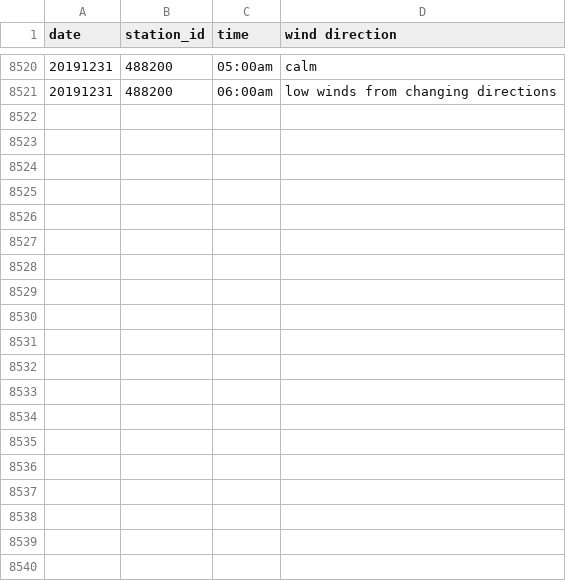
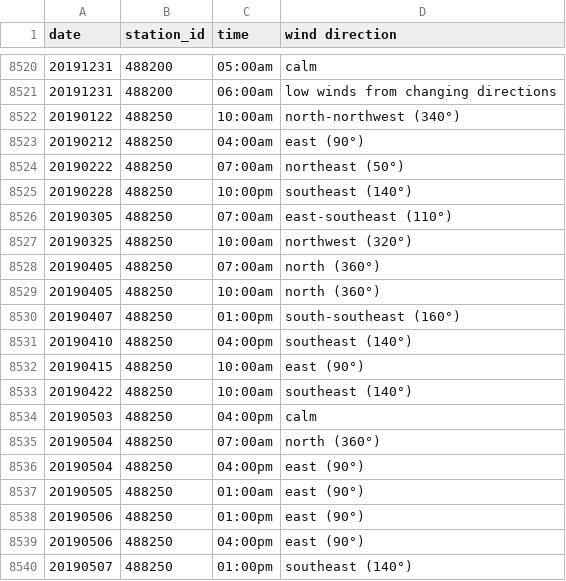
Before and after one commit to hduc1103/DS-project, a CSV file: crawler/wind_direction/HaNoi_wind_direction_2019.csv, drawn as a sheet; only a part is shown, gaps mark what is left out; the diff covers the shown part only; the diff names each change by its address in the sheet, - before the commit and + after, or states it on an @@ line.

```diff
--- a/crawler/wind_direction/HaNoi_wind_direction_2019.csv
+++ b/crawler/wind_direction/HaNoi_wind_direction_2019.csv
+row 8522: 20190122 | 488250 | 10:00am | north-northwest (340°)
+row 8523: 20190212 | 488250 | 04:00am | east (90°)
+row 8524: 20190222 | 488250 | 07:00am | northeast (50°)
+row 8525: 20190228 | 488250 | 10:00pm | southeast (140°)
+row 8526: 20190305 | 488250 | 07:00am | east-southeast (110°)
+row 8527: 20190325 | 488250 | 10:00am | northwest (320°)
+row 8528: 20190405 | 488250 | 07:00am | north (360°)
+row 8529: 20190405 | 488250 | 10:00am | north (360°)
+row 8530: 20190407 | 488250 | 01:00pm | south-southeast (160°)
+row 8531: 20190410 | 488250 | 04:00pm | southeast (140°)
+row 8532: 20190415 | 488250 | 10:00am | east (90°)
+row 8533: 20190422 | 488250 | 10:00am | southeast (140°)
+row 8534: 20190503 | 488250 | 04:00pm | calm
+row 8535: 20190504 | 488250 | 07:00am | north (360°)
+row 8536: 20190504 | 488250 | 04:00pm | east (90°)
+row 8537: 20190505 | 488250 | 01:00am | east (90°)
+row 8538: 20190506 | 488250 | 01:00pm | east (90°)
+row 8539: 20190506 | 488250 | 04:00pm | east (90°)
+row 8540: 20190507 | 488250 | 01:00pm | southeast (140°)
```
Also changed, not shown: 16 added rows elsewhere in this file, crawler/wind_direction/HaNoi_wind_direction_2020.csv, crawler/wind_direction/HaNoi_wind_direction_2021.csv, 3 other files.
